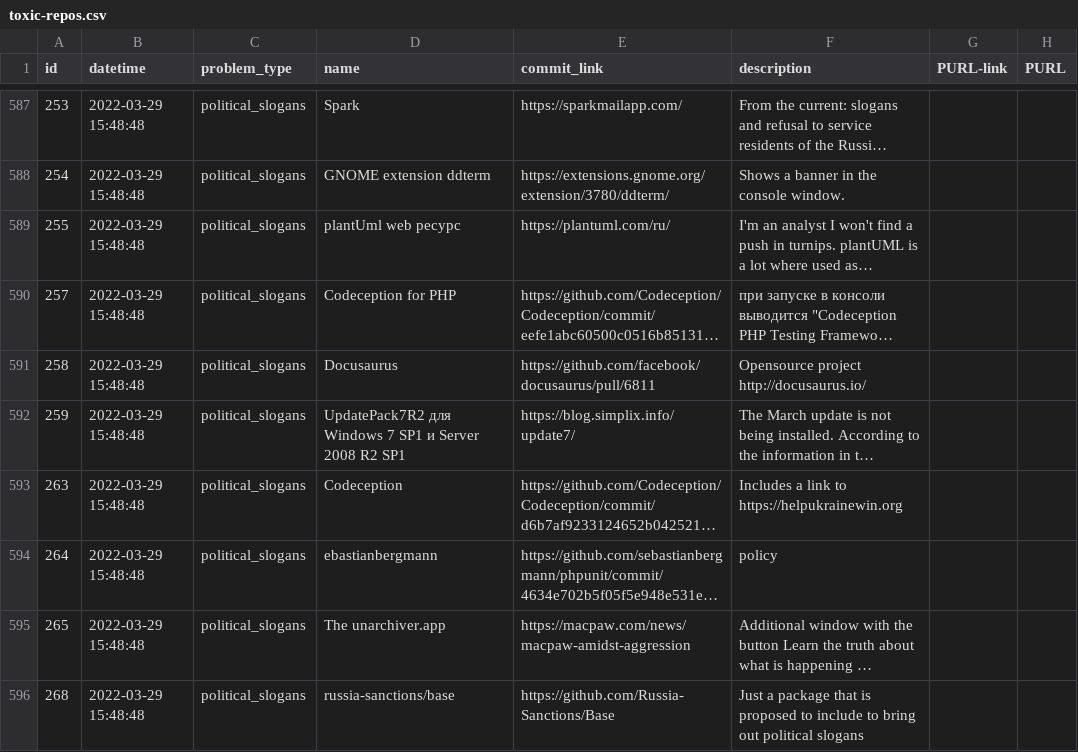
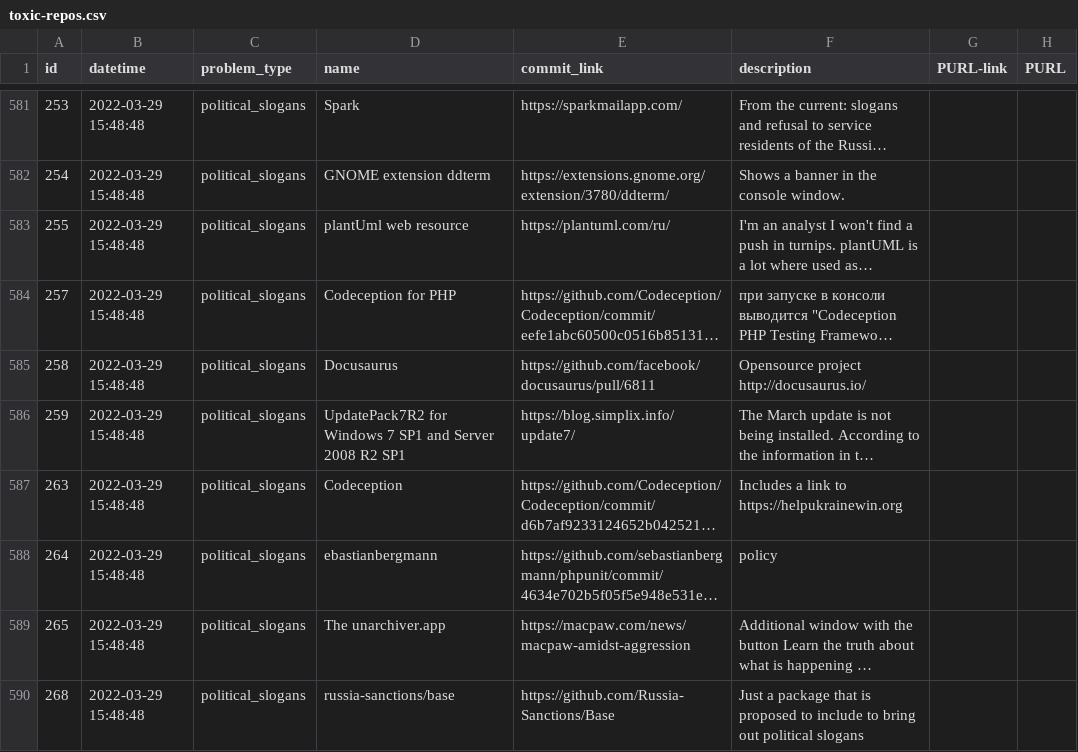
Before and after one commit to Sudo-Ivan/toxic-repos-en, a CSV file: data-en/csv/toxic-repos.csv, drawn as a sheet; only a part is shown, gaps mark what is left out; long unchanged cells end in …; addresses are those after the commit; the diff covers the shown part only; the diff names each change by its address in the sheet, - before the commit and + after, or states it on an @@ line.

```diff
--- a/data-en/csv/toxic-repos.csv
+++ b/data-en/csv/toxic-repos.csv
-D583 (name): plantUml web ресурс
+D583 (name): plantUml web resource
-D586 (name): UpdatePack7R2 для Windows 7 SP1 и Server 2008…
+D586 (name): UpdatePack7R2 for Windows 7 SP1 and Server 2008…
```
Also changed, not shown: 9 removed rows and 49 edited cells elsewhere in this file, 2 other files.
